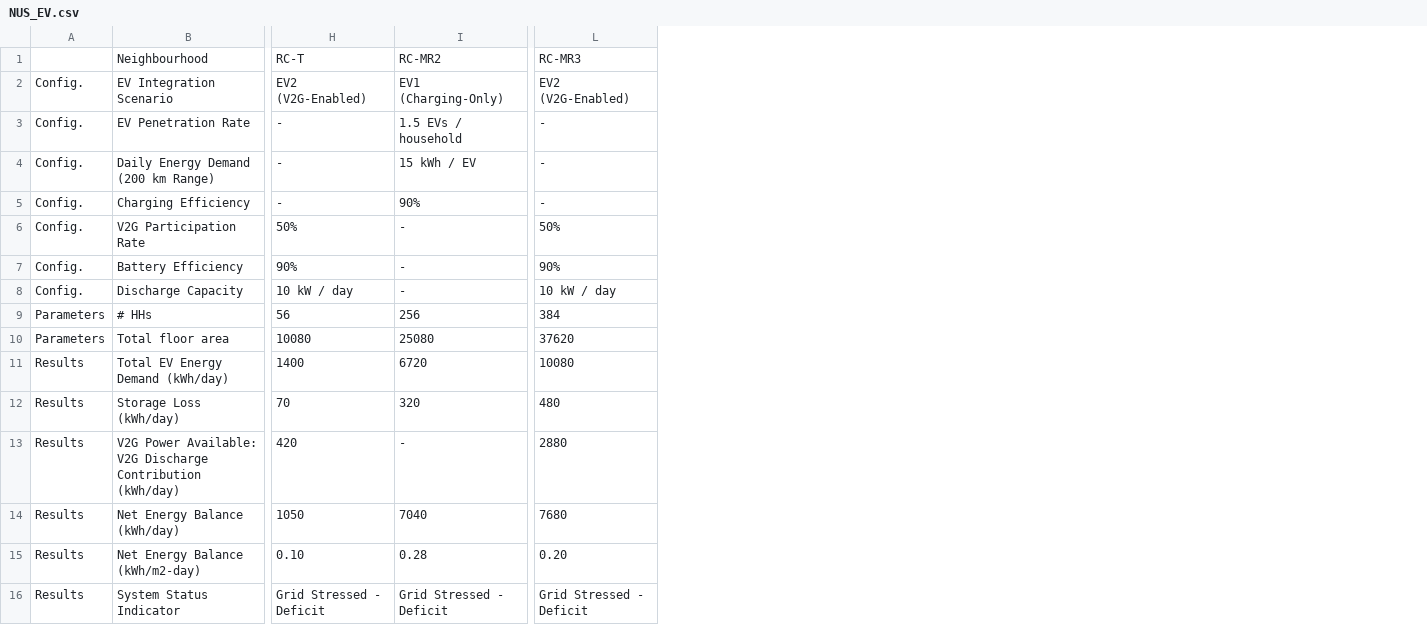
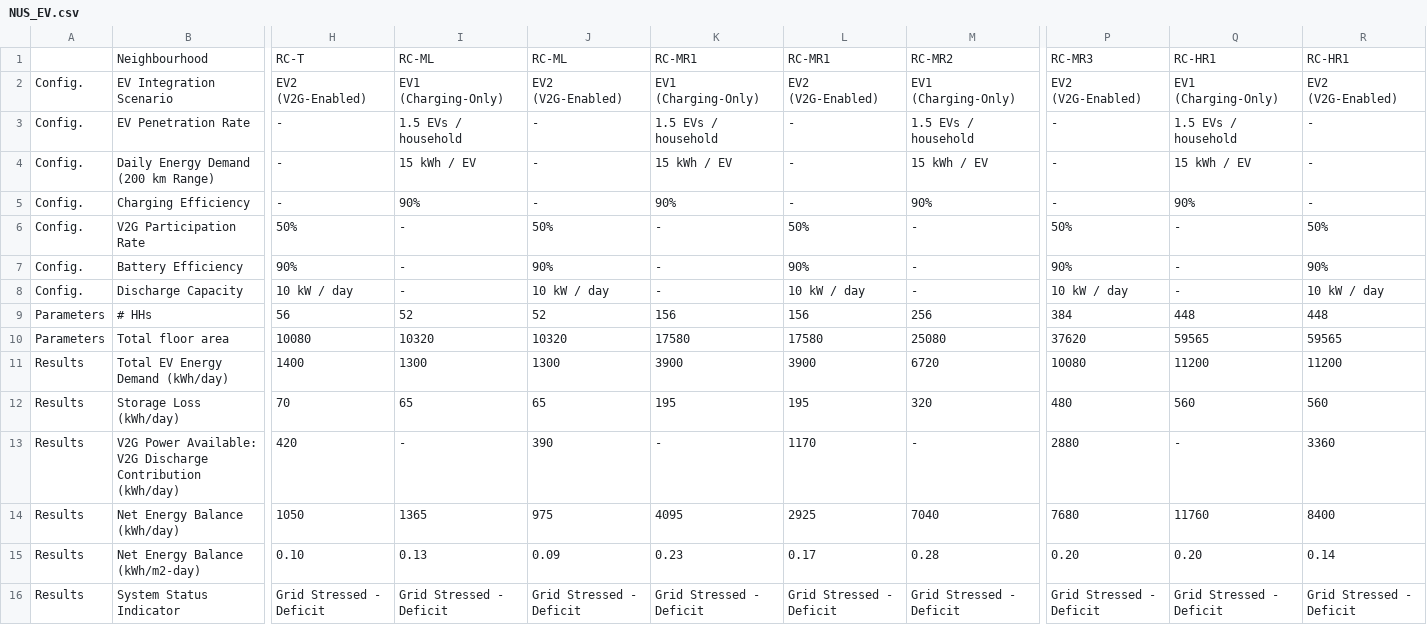
Before and after one commit to orcunkoraliseri/LMN-tool, a CSV file: Templates/NUS_EV.csv, drawn as a sheet; only a part is shown, gaps mark what is left out; the diff names each change by its address in the sheet, - before the commit and + after, or states it on an @@ line.

Commit message:
Add newly supported neighborhood profiles to EV and LPV templates and update gitignore

```diff
--- a/Templates/NUS_EV.csv
+++ b/Templates/NUS_EV.csv
+column I, rows 1-16: RC-ML | EV1 (Charging-Only) | 1.5 EVs / household | 15 kWh / EV | 90% | - | - | - | 52 | 10320 | 1300 | 65 | - | 1365 | 0.13 | Grid Stressed - Deficit
+column J, rows 1-16: RC-ML | EV2 (V2G-Enabled) | - | - | - | 50% | 90% | 10 kW / day | 52 | 10320 | 1300 | 65 | 390 | 975 | 0.09 | Grid Stressed - Deficit
+column K, rows 1-16: RC-MR1 | EV1 (Charging-Only) | 1.5 EVs / household | 15 kWh / EV | 90% | - | - | - | 156 | 17580 | 3900 | 195 | - | 4095 | 0.23 | Grid Stressed - Deficit
+column L, rows 1-16: RC-MR1 | EV2 (V2G-Enabled) | - | - | - | 50% | 90% | 10 kW / day | 156 | 17580 | 3900 | 195 | 1170 | 2925 | 0.17 | Grid Stressed - Deficit
+column Q, rows 1-16: RC-HR1 | EV1 (Charging-Only) | 1.5 EVs / household | 15 kWh / EV | 90% | - | - | - | 448 | 59565 | 11200 | 560 | - | 11760 | 0.20 | Grid Stressed - Deficit
+column R, rows 1-16: RC-HR1 | EV2 (V2G-Enabled) | - | - | - | 50% | 90% | 10 kW / day | 448 | 59565 | 11200 | 560 | 3360 | 8400 | 0.14 | Grid Stressed - Deficit
```
Also changed, not shown: Templates/NUs_LPV.csv, 1 other file.
